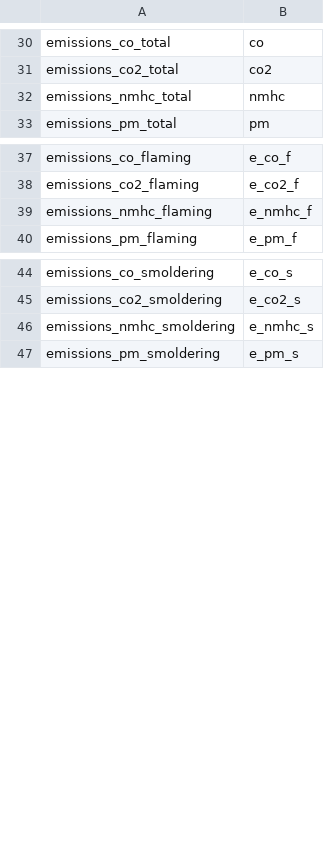
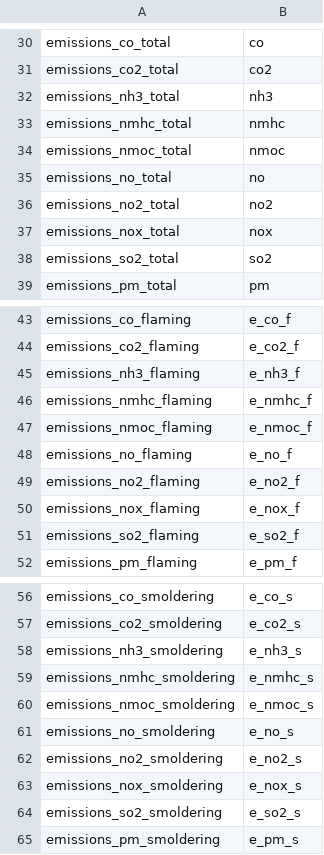
Before and after one commit to pnwairfire/fera-apps-consume, a CSV file: output_all.csv, drawn as a sheet; only a part is shown, gaps mark what is left out; the diff covers the shown part only; the diff names each change by its address in the sheet, - before the commit and + after, or states it on an @@ line.

Commit message:
call eflookup for emissions, add --nosera option, update regression tests

```diff
--- a/output_all.csv
+++ b/output_all.csv
+row 32: emissions_nh3_total | nh3
+row 34: emissions_nmoc_total | nmoc
+row 35: emissions_no_total | no
+row 36: emissions_no2_total | no2
+row 37: emissions_nox_total | nox
+row 38: emissions_so2_total | so2
+row 45: emissions_nh3_flaming | e_nh3_f
+row 47: emissions_nmoc_flaming | e_nmoc_f
+row 48: emissions_no_flaming | e_no_f
+row 49: emissions_no2_flaming | e_no2_f
+row 50: emissions_nox_flaming | e_nox_f
+row 51: emissions_so2_flaming | e_so2_f
+row 58: emissions_nh3_smoldering | e_nh3_s
+row 60: emissions_nmoc_smoldering | e_nmoc_s
+row 61: emissions_no_smoldering | e_no_s
+row 62: emissions_no2_smoldering | e_no2_s
+row 63: emissions_nox_smoldering | e_nox_s
+row 64: emissions_so2_smoldering | e_so2_s
```
Also changed, not shown: 42 added rows elsewhere in this file, 9 other files.
